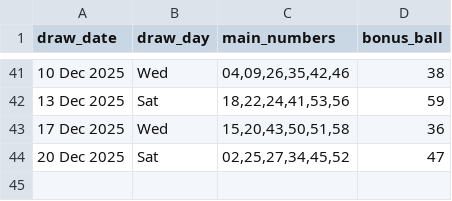
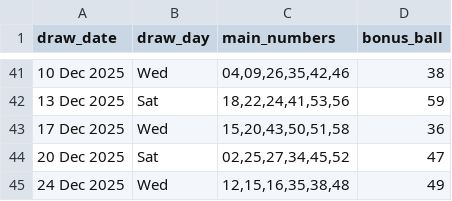
Before and after one commit to Kwill3/lottery_historical_data, a CSV file: data/derived-csv/lotto.csv, drawn as a sheet; only a part is shown, gaps mark what is left out; the diff names each change by its address in the sheet, - before the commit and + after, or states it on an @@ line.

```diff
--- a/data/derived-csv/lotto.csv
+++ b/data/derived-csv/lotto.csv
+row 45: 24 Dec 2025 | Wed | 12,15,16,35,38,48 | 49
```
Also changed, not shown: data/derived-csv/thunderball.csv.
